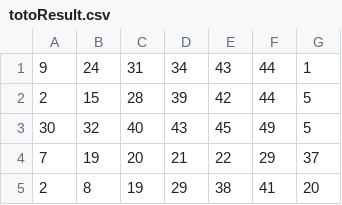
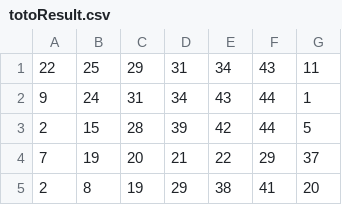
Before and after one commit to Websolution-sg/toto_predictor, a CSV file: totoResult.csv, drawn as a sheet; only a part is shown.

```diff
--- a/totoResult.csv
+++ b/totoResult.csv
@@ -1,4 +1,4 @@
+22,25,29,31,34,43,11
 9,24,31,34,43,44,1
 2,15,28,39,42,44,5
-30,32,40,43,45,49,5
 7,19,20,21,22,29,37
```
Also changed, not shown: 13 other files.
